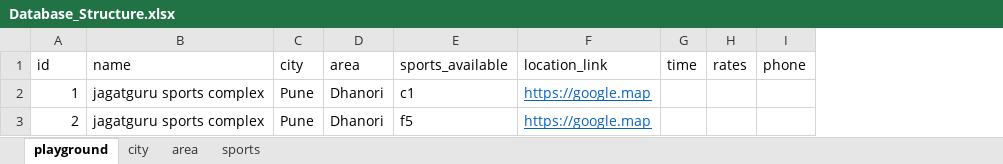
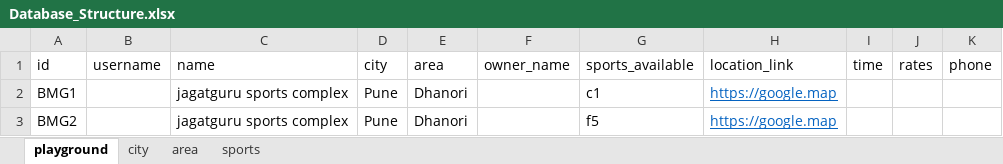
Before and after one commit to rohan-raut/BookMyGround, an Excel workbook: database/Database_Structure.xlsx, sheet playground, drawn as a sheet; values as stored, in another font and other column widths than the file's, no borders; the diff names each change by its address in the sheet, - before the commit and + after, or states it on an @@ line.

```diff
--- a/database/Database_Structure.xlsx (sheet playground)
+++ b/database/Database_Structure.xlsx (sheet playground)
+column B (username), empty
+column F (owner_name), empty
-A2 (id): 1
+A2 (id): BMG1
-A3 (id): 2
+A3 (id): BMG2
```
Also changed, not shown: 18 other files.
